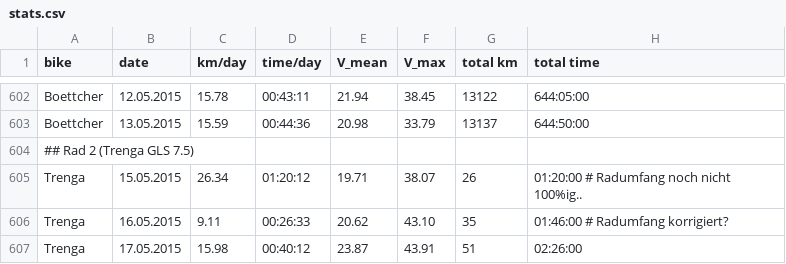
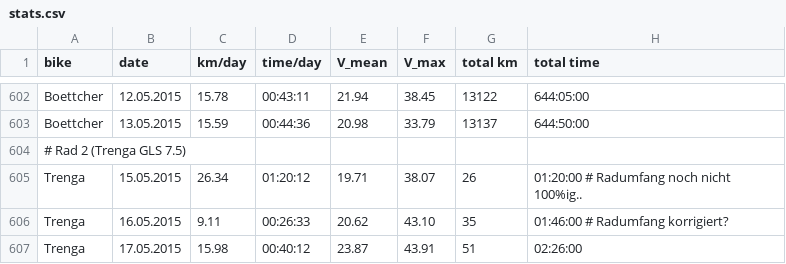
Before and after one commit to hamburger1984/fahrrad, a CSV file: stats.csv, drawn as a sheet; only a part is shown, gaps mark what is left out; the diff covers the shown part only.

```diff
--- a/stats.csv
+++ b/stats.csv
@@ -603,3 +603,3 @@ Boettcher;12.05.2015;15.78;00:43:11;21.94;38.45;13122;644:05:00
 Boettcher;13.05.2015;15.59;00:44:36;20.98;33.79;13137;644:50:00
-## Rad 2 (Trenga GLS 7.5)
+# Rad 2 (Trenga GLS 7.5)
 Trenga;15.05.2015;26.34;01:20:12;19.71;38.07;26;01:20:00  # Radumfang noch nicht 100%ig..
```
Also changed, not shown: 12 edited cells elsewhere in this file.
